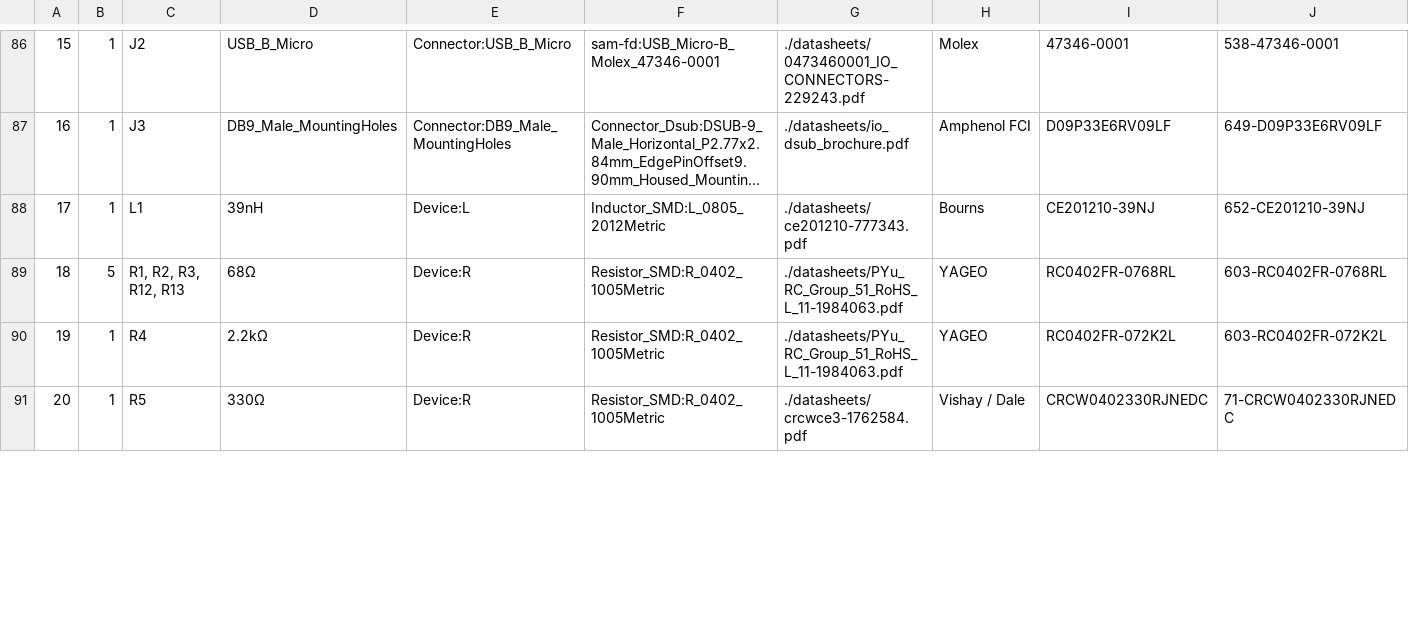
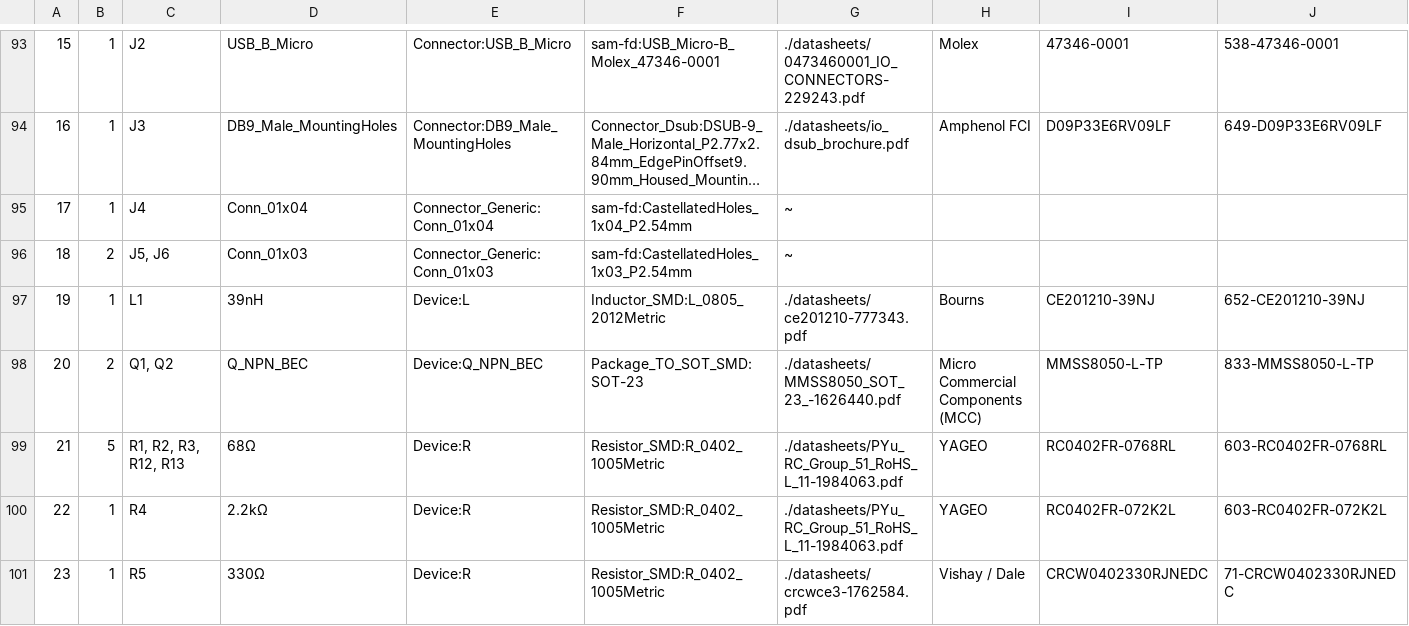
Before and after one commit to leonrinkel/sam-fd, a CSV file: hardware/sam-fd.csv, drawn as a sheet; only a part is shown, gaps mark what is left out; long unchanged cells end in …; addresses are those after the commit; the diff covers the shown part only; the diff names each change by its address in the sheet, - before the commit and + after, or states it on an @@ line.

Commit message:
leds through transistor, castellated holes

```diff
--- a/hardware/sam-fd.csv
+++ b/hardware/sam-fd.csv
+row 95: 17 | 1 | J4 | Conn_01x04 | Connector_Generic:Conn_01x04 | sam-fd:CastellatedHoles_1x04_P2.54mm | ~
+row 96: 18 | 2 | J5, J6 | Conn_01x03 | Connector_Generic:Conn_01x03 | sam-fd:CastellatedHoles_1x03_P2.54mm | ~
@@ column A renumbered from row 97 down @@
+row 98: 20 | 2 | Q1, Q2 | Q_NPN_BEC | Device:Q_NPN_BEC | Package_TO_SOT_SMD:SOT-23 | ./datasheets/MMSS8050_SOT_23_-1626440.pdf | Micro Commercial Components (MCC) | MMSS8050-L-TP | 833-MMSS8050-L-TP
```
Also changed, not shown: 7 added rows and 15 edited cells elsewhere in this file, 45 other files.
